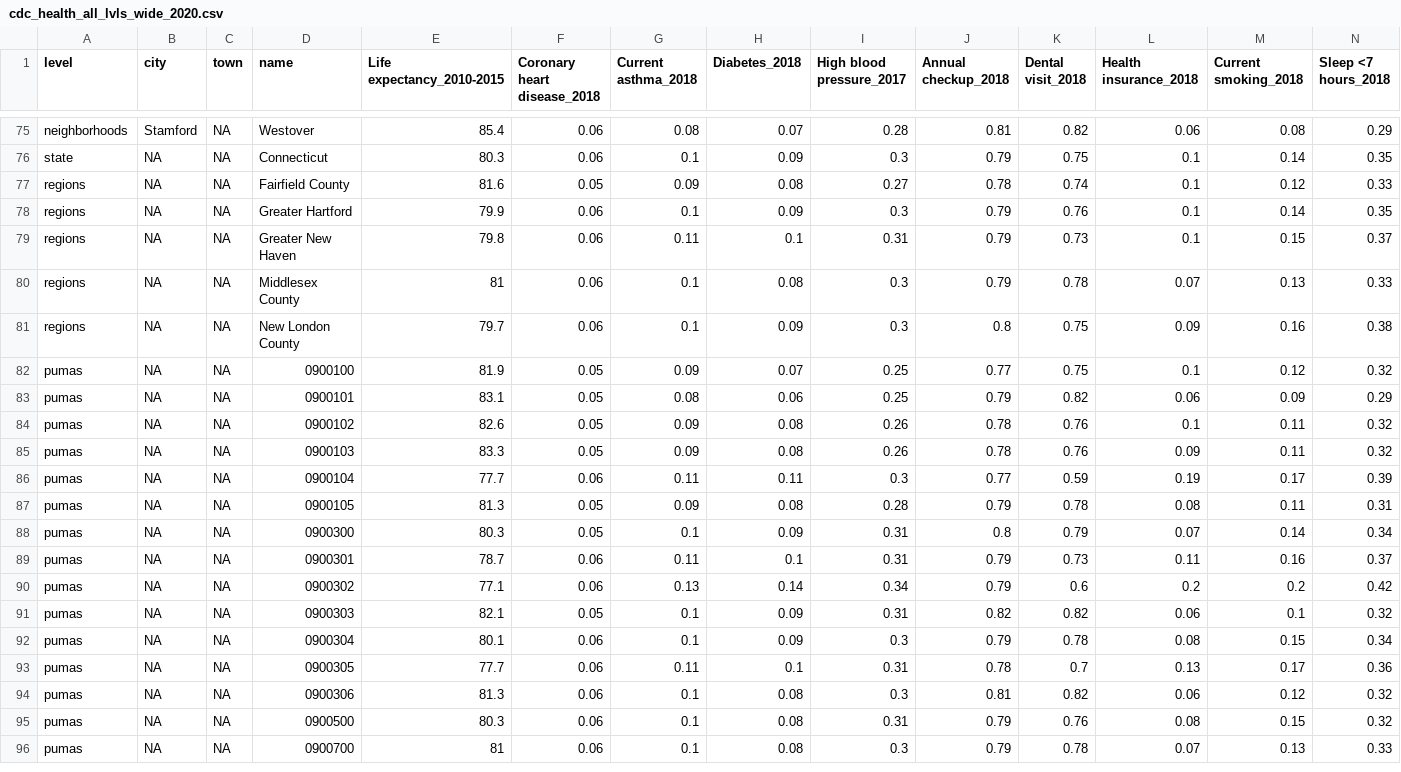
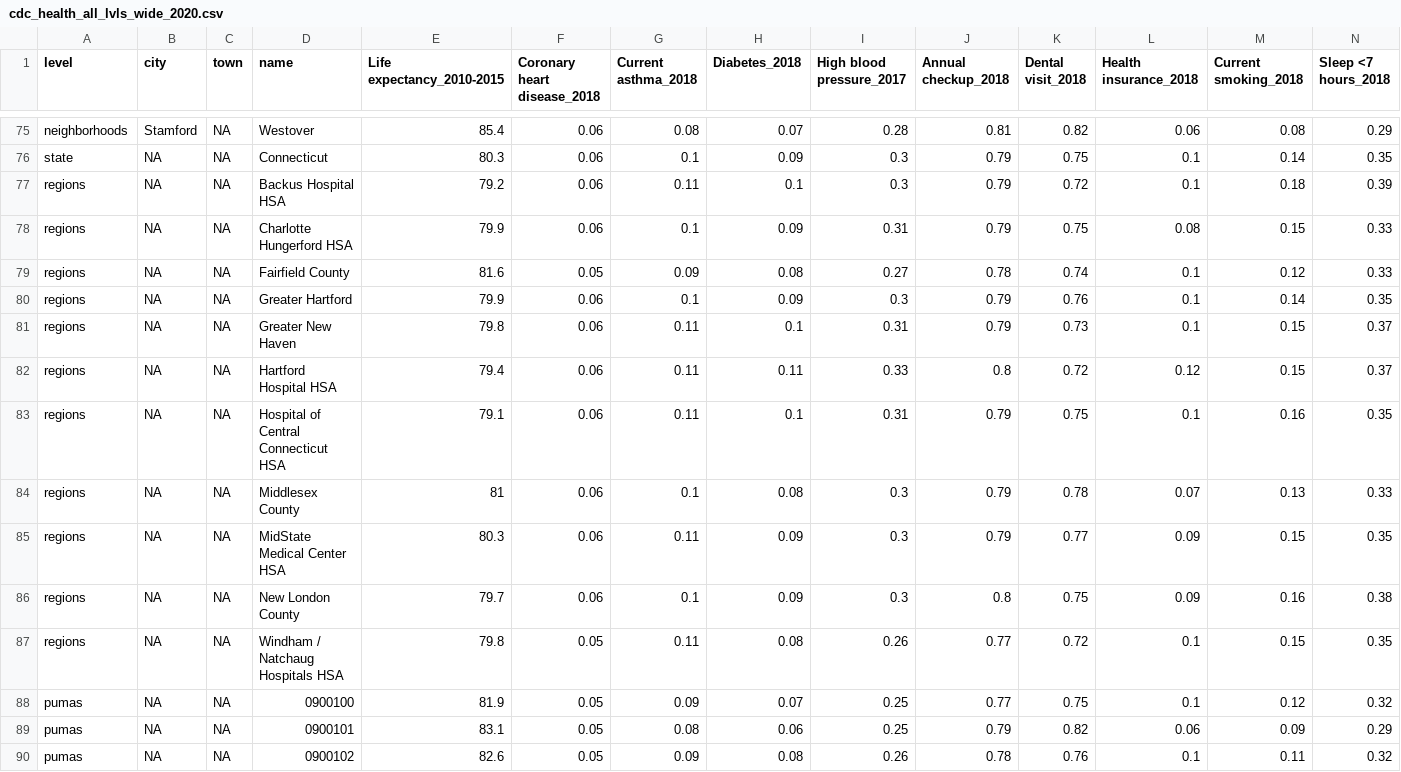
Before and after one commit to CT-Data-Haven/cdc_aggs, a CSV file: output_data/cdc_health_all_lvls_wide_2020.csv, drawn as a sheet; only a part is shown, gaps mark what is left out; the shorter side is filled out with more unchanged rows; the diff names each change by its address in the sheet, - before the commit and + after, or states it on an @@ line.

Commit message:
Add hospital service areas

```diff
--- a/output_data/cdc_health_all_lvls_wide_2020.csv
+++ b/output_data/cdc_health_all_lvls_wide_2020.csv
+row 77: regions | NA | NA | Backus Hospital HSA | 79.2 | 0.06 | 0.11 | 0.1 | 0.3 | 0.79 | 0.72 | 0.1 | 0.18 | 0.39
+row 78: regions | NA | NA | Charlotte Hungerford HSA | 79.9 | 0.06 | 0.1 | 0.09 | 0.31 | 0.79 | 0.75 | 0.08 | 0.15 | 0.33
+row 82: regions | NA | NA | Hartford Hospital HSA | 79.4 | 0.06 | 0.11 | 0.11 | 0.33 | 0.8 | 0.72 | 0.12 | 0.15 | 0.37
+row 83: regions | NA | NA | Hospital of Central Connecticut HSA | 79.1 | 0.06 | 0.11 | 0.1 | 0.31 | 0.79 | 0.75 | 0.1 | 0.16 | 0.35
+row 85: regions | NA | NA | MidState Medical Center HSA | 80.3 | 0.06 | 0.11 | 0.09 | 0.3 | 0.79 | 0.77 | 0.09 | 0.15 | 0.35
+row 87: regions | NA | NA | Windham / Natchaug Hospitals HSA | 79.8 | 0.05 | 0.11 | 0.08 | 0.26 | 0.77 | 0.72 | 0.1 | 0.15 | 0.35
```
Also changed, not shown: 3 other files.
